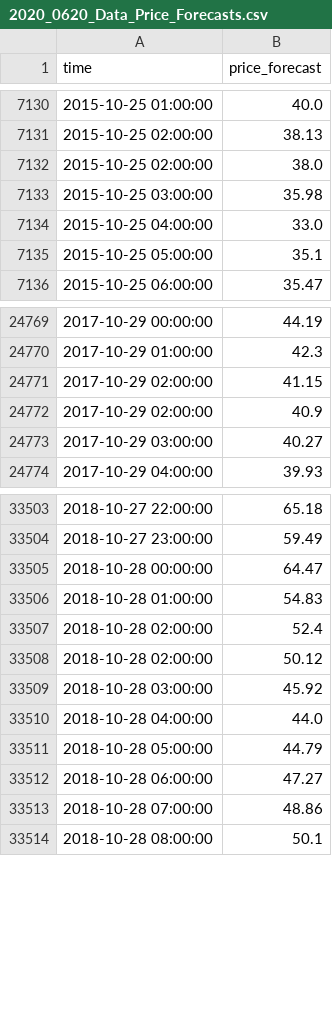
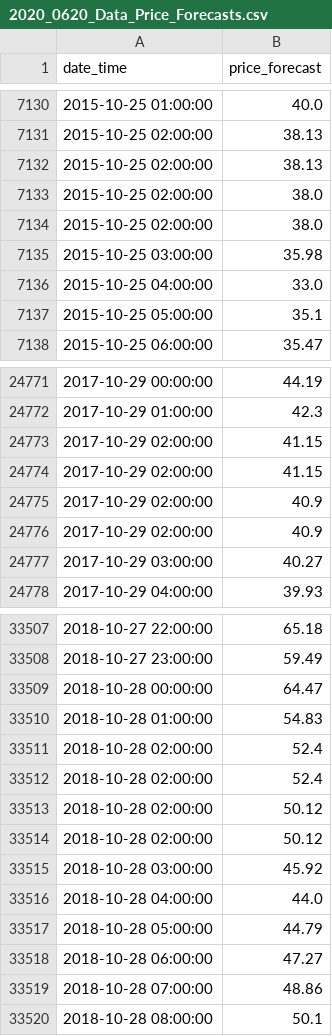
Before and after one commit to KishenSharma6/SpainEnergyAnalysis, a CSV file: Data/03_Processed_Data/2020_0620_Data_Price_Forecasts.csv, drawn as a sheet; only a part is shown, gaps mark what is left out; the diff names each change by its address in the sheet, - before the commit and + after, or states it on an @@ line.

Commit message:
Minor edits

```diff
--- a/Data/03_Processed_Data/2020_0620_Data_Price_Forecasts.csv
+++ b/Data/03_Processed_Data/2020_0620_Data_Price_Forecasts.csv
-A1: time
+A1: date_time
+row 7132: 2015-10-25 02:00:00 | 38.13
+row 7133: 2015-10-25 02:00:00 | 38.0
+row 24774: 2017-10-29 02:00:00 | 41.15
+row 24775: 2017-10-29 02:00:00 | 40.9
+row 33512: 2018-10-28 02:00:00 | 52.4
+row 33513: 2018-10-28 02:00:00 | 50.12
```
